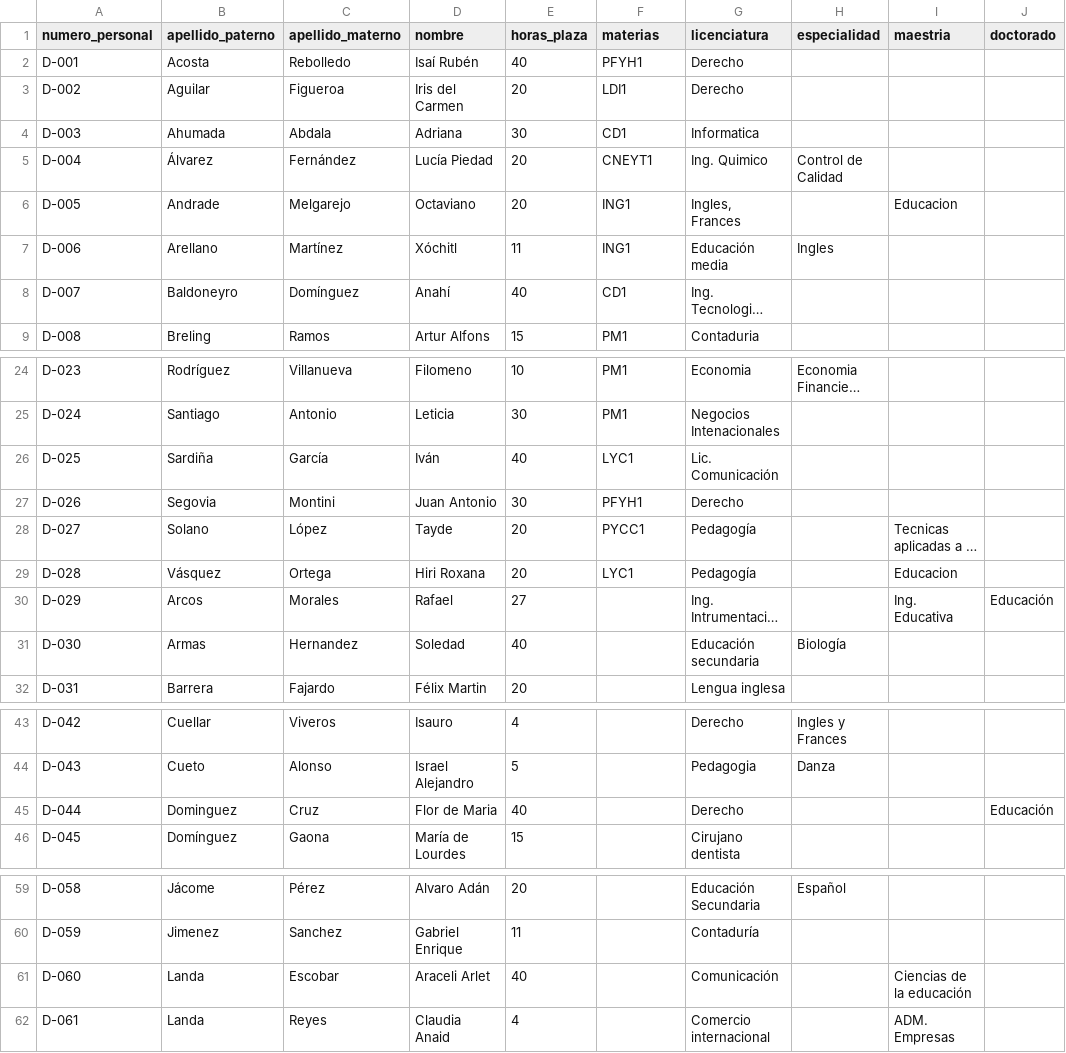
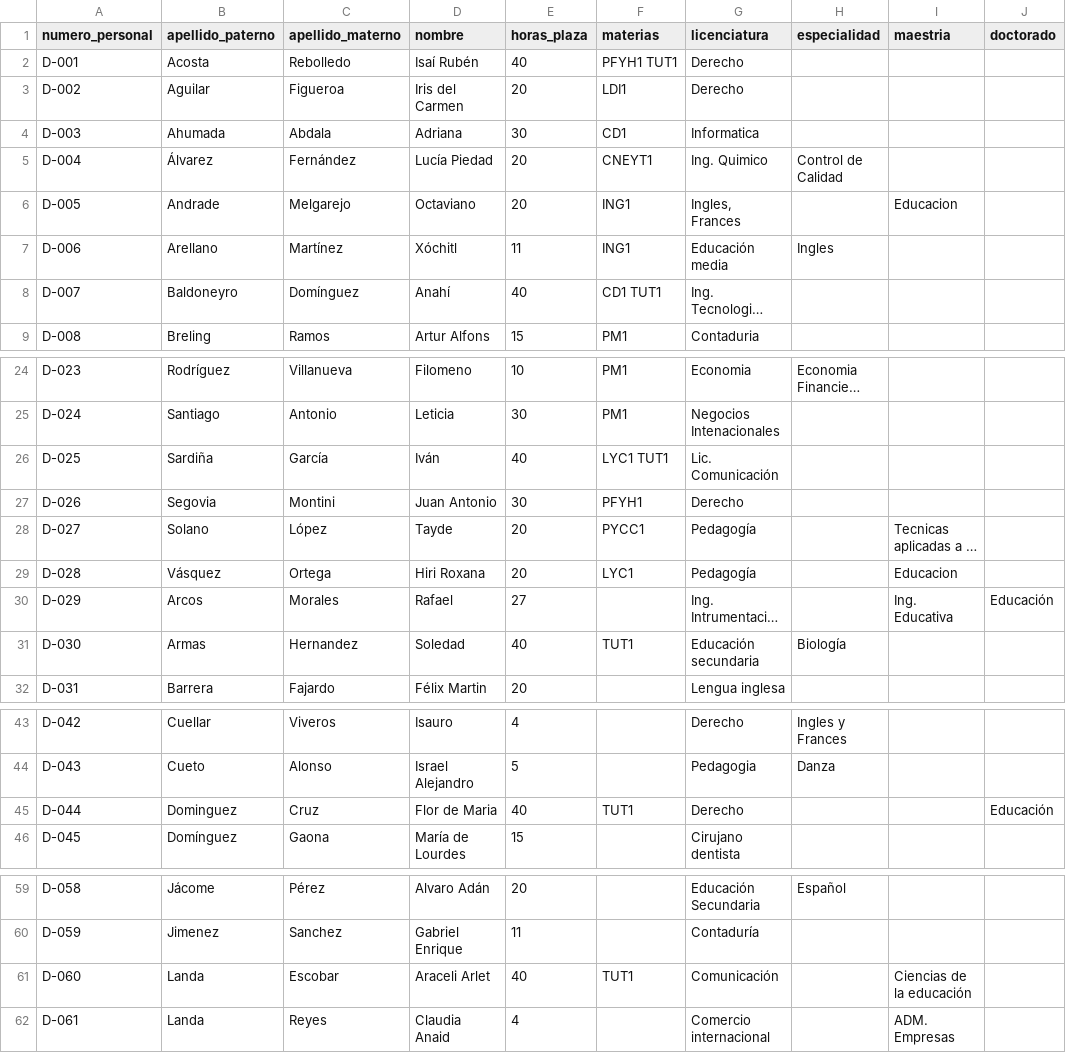
Before and after one commit to V-spike/sistema-web-escolar, a CSV file: database/seeders/datos/docentes.csv, drawn as a sheet; only a part is shown, gaps mark what is left out; long unchanged cells end in …; the diff covers the shown part only; the diff names each change by its address in the sheet, - before the commit and + after, or states it on an @@ line.

```diff
--- a/database/seeders/datos/docentes.csv
+++ b/database/seeders/datos/docentes.csv
-F2 (materias): PFYH1
+F2 (materias): PFYH1 TUT1
-F8 (materias): CD1
+F8 (materias): CD1 TUT1
-F26 (materias): LYC1
+F26 (materias): LYC1 TUT1
-F31 (materias): (empty)
+F31 (materias): TUT1
-F45 (materias): (empty)
+F45 (materias): TUT1
-F61 (materias): (empty)
+F61 (materias): TUT1
```
Also changed, not shown: 1 edited cell elsewhere in this file, 19 other files.
